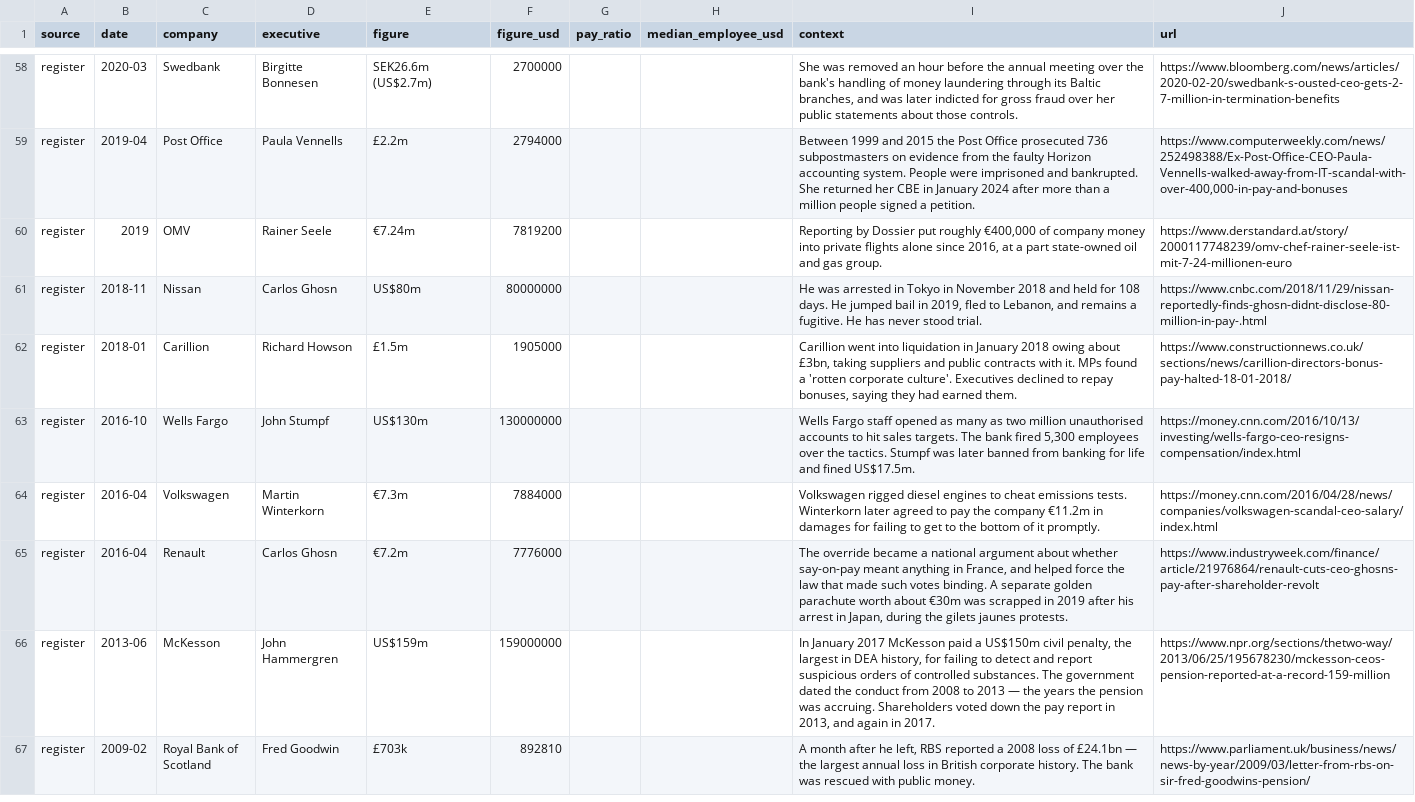
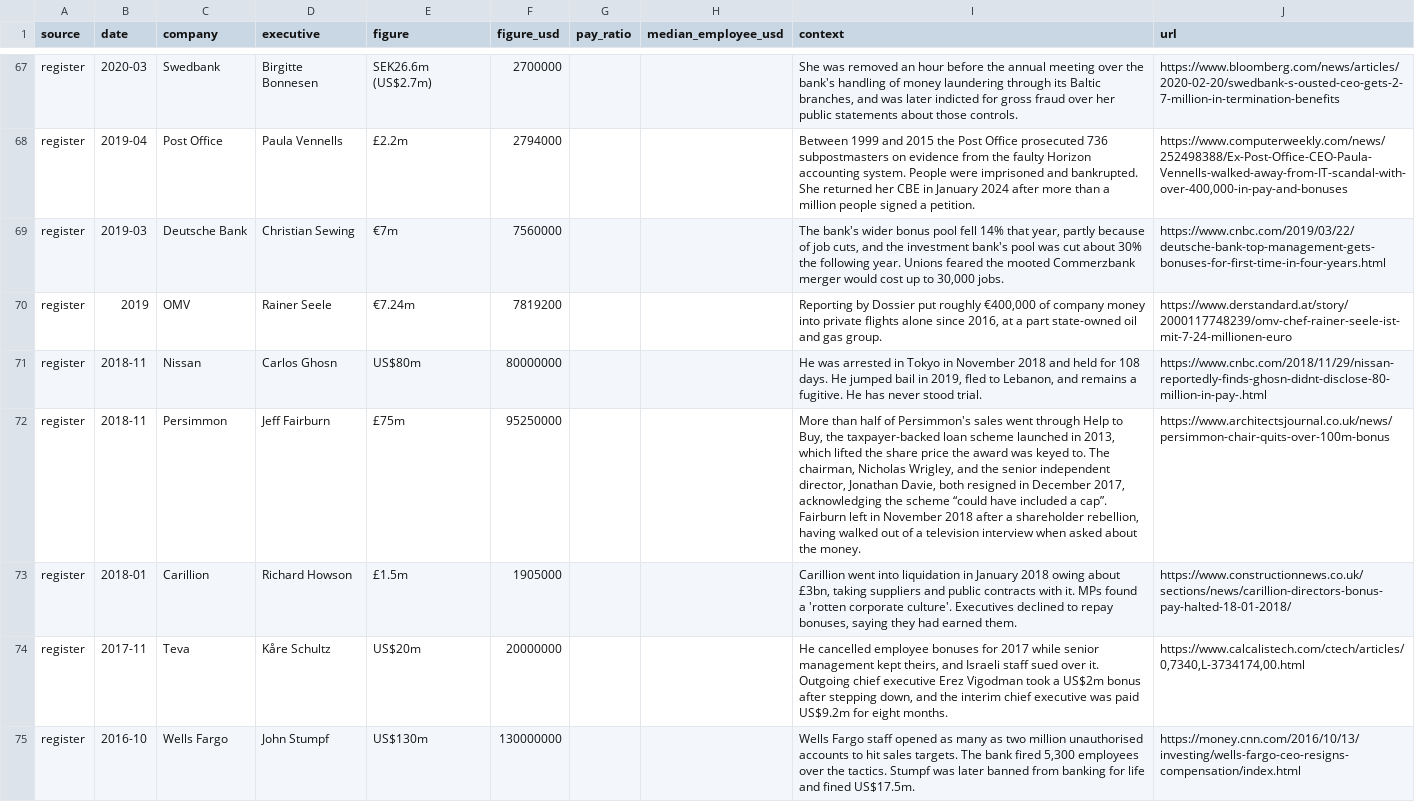
Before and after one commit to Bonus-Watch/bonus-watch.github.io, a CSV file: data/bonus-watch.csv, drawn as a sheet; only a part is shown, gaps mark what is left out; the shorter side is filled out with more unchanged rows; the diff covers the shown part only; the diff names each change by its address in the sheet, - before the commit and + after, or states it on an @@ line.

Commit message:
deploy: Bonus-Watch/Main@cd6ef80574f69979ea3c01665e073590cdf450cd

```diff
--- a/data/bonus-watch.csv
+++ b/data/bonus-watch.csv
+row 69: register | 2019-03 | Deutsche Bank | Christian Sewing | €7m | 7560000 |  |  | The bank's wider bonus pool fell 14% that year, partly because of job cuts, and the investment bank's pool was cut about 30% the following year. Unions feared the mooted Commerzbank merger would cost up to 30,000 jobs. | https://www.cnbc.com/2019/03/22/deutsche-bank-top-management-gets-bonuses-for-first-time-in-four-years.html
+row 72: register | 2018-11 | Persimmon | Jeff Fairburn | £75m | 95250000 |  |  | More than half of Persimmon's sales went through Help to Buy, the taxpayer-backed loan scheme launched in 2013, which lifted the share price the award was keyed to. The chairman, Nicholas Wrigley, and the senior independent director, Jonathan Davie, both resigned in December 2017, acknowledging the scheme “could have included a cap”. Fairburn left in November 2018 after a shareholder rebellion, having walked out of a television interview when asked about the money. | https://www.architectsjournal.co.uk/news/persimmon-chair-quits-over-100m-bonus
+row 74: register | 2017-11 | Teva | Kåre Schultz | US$20m | 20000000 |  |  | He cancelled employee bonuses for 2017 while senior management kept theirs, and Israeli staff sued over it. Outgoing chief executive Erez Vigodman took a US$2m bonus after stepping down, and the interim chief executive was paid US$9.2m for eight months. | https://www.calcalistech.com/ctech/articles/0,7340,L-3734174,00.html
```
Also changed, not shown: 13 added rows elsewhere in this file, 3 other files.
